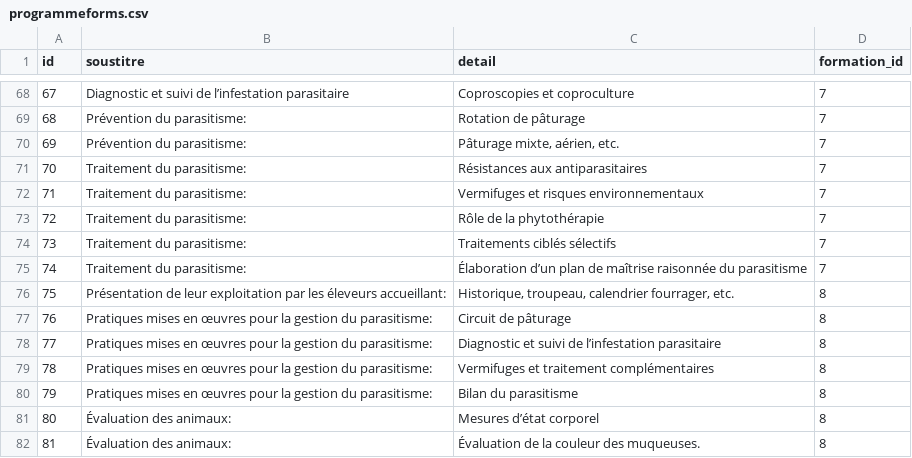
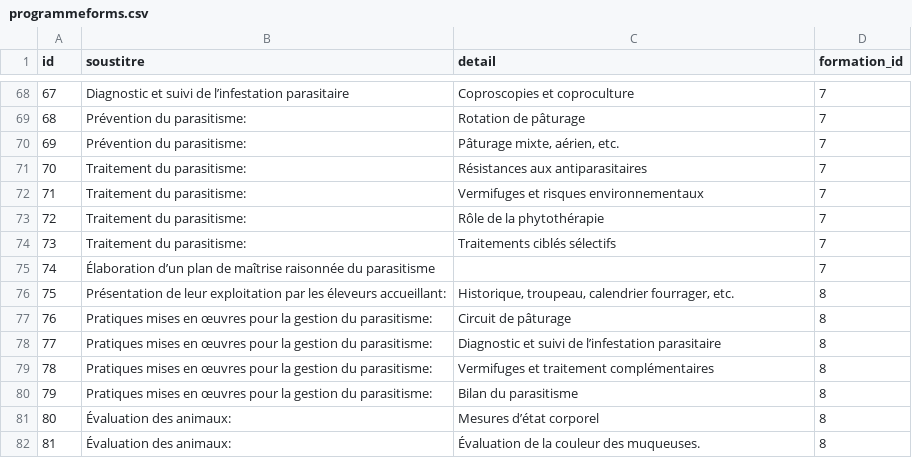
Before and after one commit to michelange2008/antikor, a CSV file: database/seeders/csvs/programmeforms.csv, drawn as a sheet; only a part is shown, gaps mark what is left out.

Commit message:
fin du remplissage de formations

```diff
--- a/database/seeders/csvs/programmeforms.csv
+++ b/database/seeders/csvs/programmeforms.csv
@@ -74,3 +74,3 @@ id;soustitre;detail;formation_id
 73;Traitement du parasitisme:;Traitements ciblés sélectifs;7
-74;Traitement du parasitisme:;Élaboration d’un plan de maîtrise raisonnée du parasitisme;7
+74;Élaboration d’un plan de maîtrise raisonnée du parasitisme;;7
 75;Présentation de leur exploitation par les éleveurs accueillant: ;Historique, troupeau, calendrier fourrager, etc. ;8
```
Also changed, not shown: 4 other files.
